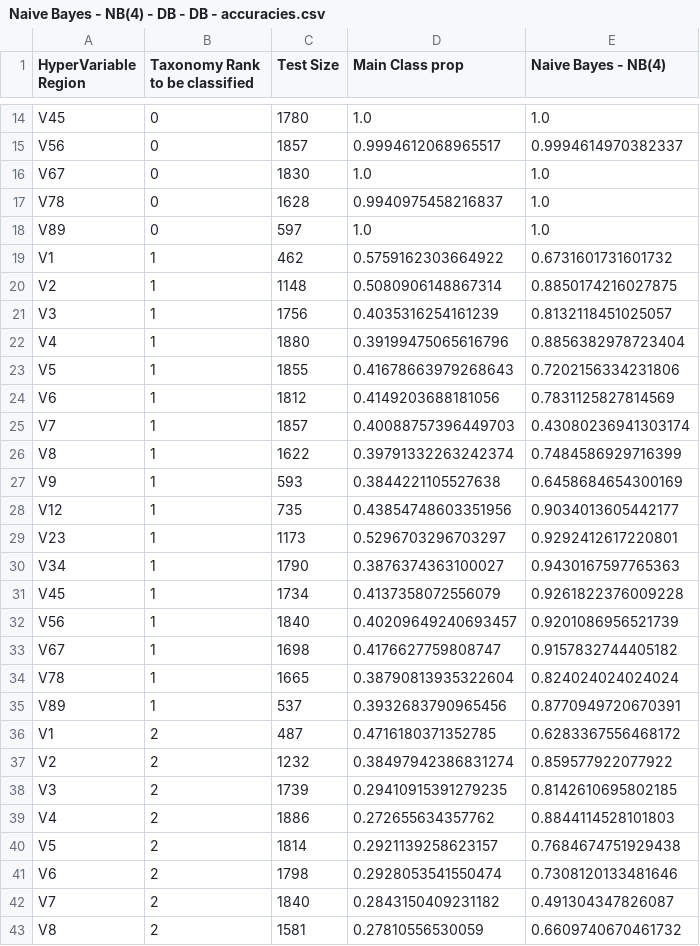
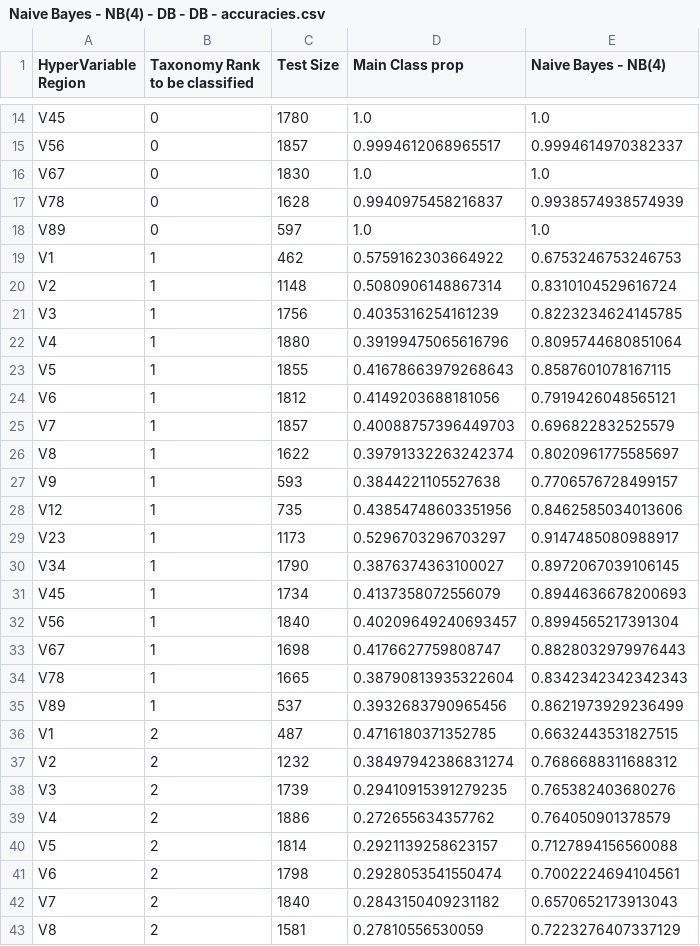
Before and after one commit to GautierDulac/taxonomic_classification, a CSV file: results/models/Naive Bayes - NB(4) - DB - DB - accuracies.csv, drawn as a sheet; only a part is shown, gaps mark what is left out; the diff covers the shown part only.

Commit message:
ADD - R Graphical analysis of model results

```diff
--- a/results/models/Naive Bayes - NB(4) - DB - DB - accuracies.csv
+++ b/results/models/Naive Bayes - NB(4) - DB - DB - accuracies.csv
@@ -16,28 +16,28 @@ V56,0,1857,0.9994612068965517,0.9994614970382337
 V67,0,1830,1.0,1.0
-V78,0,1628,0.9940975458216837,1.0
+V78,0,1628,0.9940975458216837,0.9938574938574939
 V89,0,597,1.0,1.0
-V1,1,462,0.5759162303664922,0.6731601731601732
-V2,1,1148,0.5080906148867314,0.8850174216027875
-V3,1,1756,0.4035316254161239,0.8132118451025057
-V4,1,1880,0.39199475065616796,0.8856382978723404
-V5,1,1855,0.41678663979268643,0.7202156334231806
-V6,1,1812,0.4149203688181056,0.7831125827814569
-V7,1,1857,0.40088757396449703,0.43080236941303174
-V8,1,1622,0.39791332263242374,0.7484586929716399
-V9,1,593,0.3844221105527638,0.6458684654300169
-V12,1,735,0.43854748603351956,0.9034013605442177
-V23,1,1173,0.5296703296703297,0.9292412617220801
-V34,1,1790,0.3876374363100027,0.9430167597765363
-V45,1,1734,0.4137358072556079,0.9261822376009228
-V56,1,1840,0.40209649240693457,0.9201086956521739
-V67,1,1698,0.4176627759808747,0.9157832744405182
-V78,1,1665,0.38790813935322604,0.824024024024024
-V89,1,537,0.3932683790965456,0.8770949720670391
-V1,2,487,0.4716180371352785,0.6283367556468172
-V2,2,1232,0.38497942386831274,0.859577922077922
-V3,2,1739,0.29410915391279235,0.8142610695802185
-V4,2,1886,0.272655634357762,0.8844114528101803
-V5,2,1814,0.2921139258623157,0.7684674751929438
-V6,2,1798,0.2928053541550474,0.7308120133481646
-V7,2,1840,0.2843150409231182,0.491304347826087
-V8,2,1581,0.27810556530059,0.6609740670461732
+V1,1,462,0.5759162303664922,0.6753246753246753
+V2,1,1148,0.5080906148867314,0.8310104529616724
+V3,1,1756,0.4035316254161239,0.8223234624145785
+V4,1,1880,0.39199475065616796,0.8095744680851064
+V5,1,1855,0.41678663979268643,0.8587601078167115
+V6,1,1812,0.4149203688181056,0.7919426048565121
+V7,1,1857,0.40088757396449703,0.696822832525579
+V8,1,1622,0.39791332263242374,0.8020961775585697
+V9,1,593,0.3844221105527638,0.7706576728499157
+V12,1,735,0.43854748603351956,0.8462585034013606
+V23,1,1173,0.5296703296703297,0.9147485080988917
+V34,1,1790,0.3876374363100027,0.8972067039106145
+V45,1,1734,0.4137358072556079,0.8944636678200693
+V56,1,1840,0.40209649240693457,0.8994565217391304
+V67,1,1698,0.4176627759808747,0.8828032979976443
+V78,1,1665,0.38790813935322604,0.8342342342342343
+V89,1,537,0.3932683790965456,0.8621973929236499
+V1,2,487,0.4716180371352785,0.6632443531827515
+V2,2,1232,0.38497942386831274,0.7686688311688312
+V3,2,1739,0.29410915391279235,0.765382403680276
+V4,2,1886,0.272655634357762,0.764050901378579
+V5,2,1814,0.2921139258623157,0.7127894156560088
+V6,2,1798,0.2928053541550474,0.7002224694104561
+V7,2,1840,0.2843150409231182,0.6570652173913043
+V8,2,1581,0.27810556530059,0.7223276407337129
```
Also changed, not shown: 79 edited cells elsewhere in this file, 7 other files.
